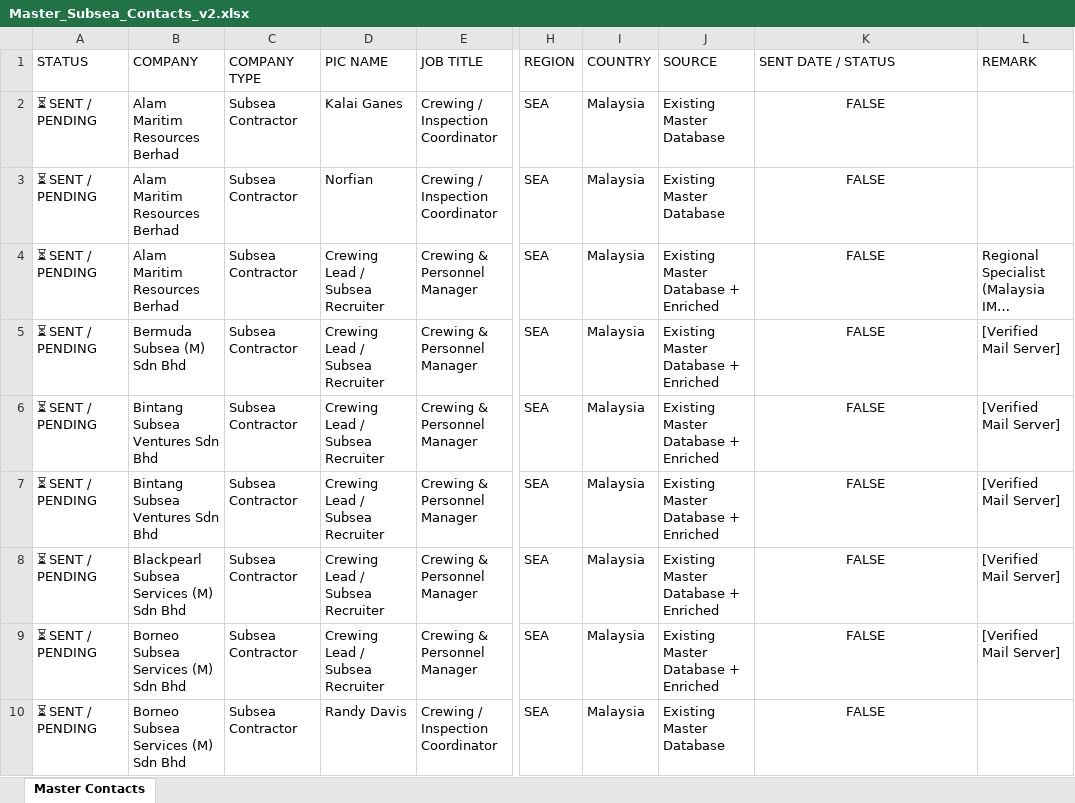
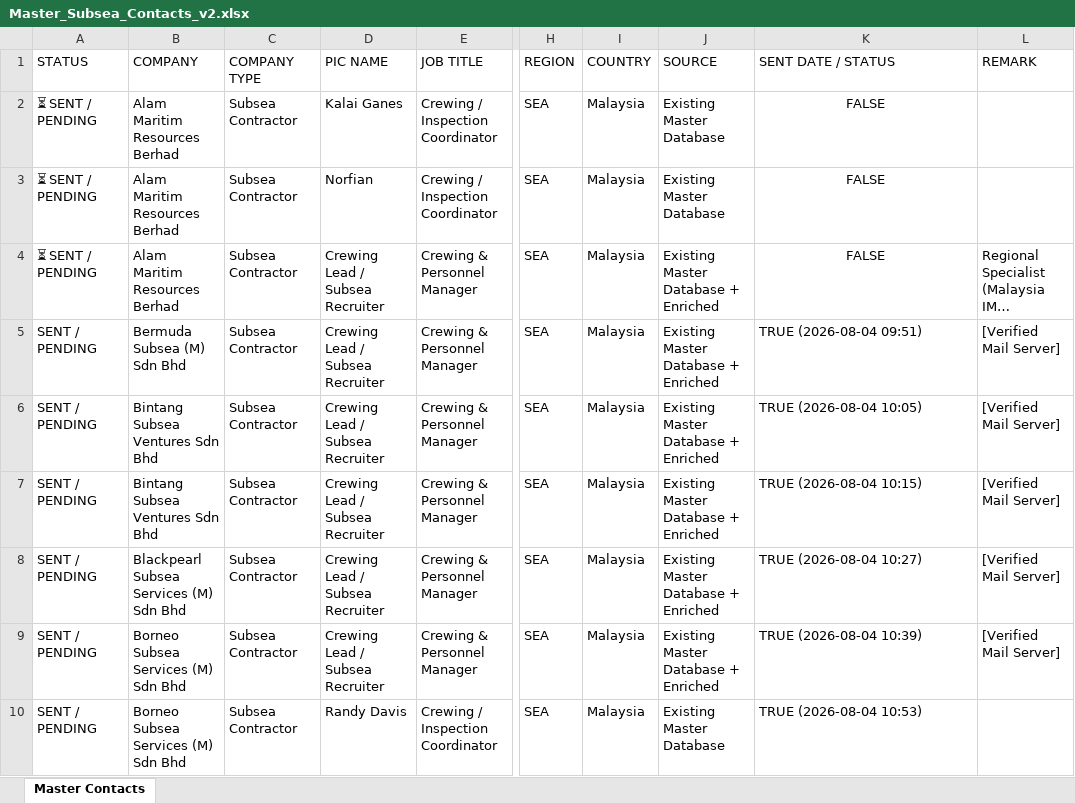
Before and after one commit to opsfunnelmatter-png/aminazman.inspection, an Excel workbook: Master_Subsea_Contacts_v2.xlsx, sheet Master Contacts, drawn as a sheet; only a part is shown, gaps mark what is left out; long unchanged cells end in …; values as stored, in another font and other column widths than the file's, no borders; the diff covers the shown part only; the diff names each change by its address in the sheet, - before the commit and + after, or states it on an @@ line.

Commit message:
Update Diane HPR UK reply status in CRM

```diff
--- a/Master_Subsea_Contacts_v2.xlsx (sheet Master Contacts)
+++ b/Master_Subsea_Contacts_v2.xlsx (sheet Master Contacts)
-A5:A10 (STATUS): ⏳ SENT / PENDING
+A5:A10 (STATUS): SENT / PENDING
-K5 (SENT DATE / STATUS): FALSE
+K5 (SENT DATE / STATUS): TRUE (2026-08-04 09:51)
-K5:K10 alignment: center
+K5:K10 alignment: left
-K6 (SENT DATE / STATUS): FALSE
+K6 (SENT DATE / STATUS): TRUE (2026-08-04 10:05)
-K7 (SENT DATE / STATUS): FALSE
+K7 (SENT DATE / STATUS): TRUE (2026-08-04 10:15)
-K8 (SENT DATE / STATUS): FALSE
+K8 (SENT DATE / STATUS): TRUE (2026-08-04 10:27)
-K9 (SENT DATE / STATUS): FALSE
+K9 (SENT DATE / STATUS): TRUE (2026-08-04 10:39)
-K10 (SENT DATE / STATUS): FALSE
+K10 (SENT DATE / STATUS): TRUE (2026-08-04 10:53)
```
Also changed, not shown: 20 edited cells and cell formats elsewhere in this sheet, 1 other file.
